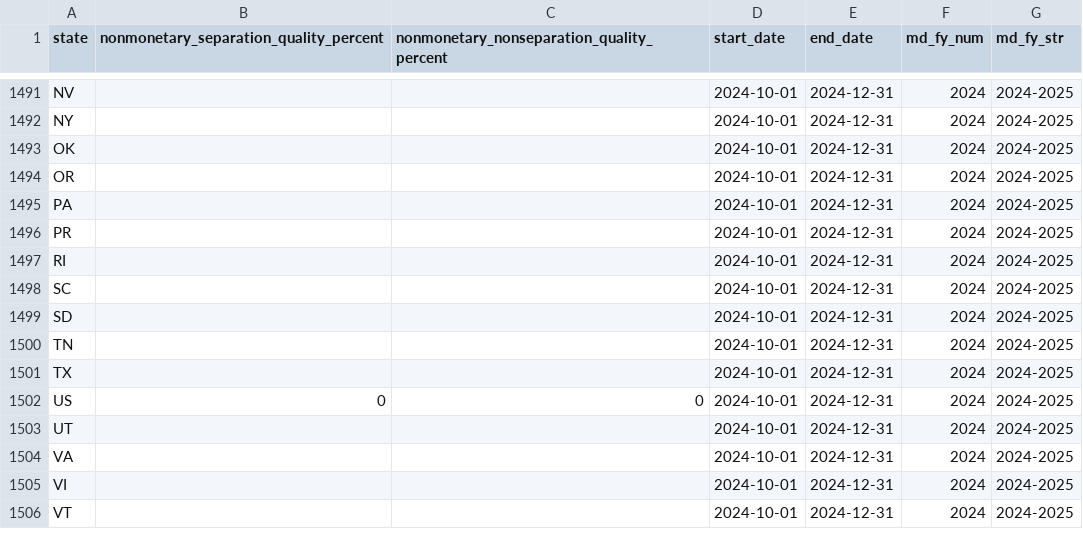
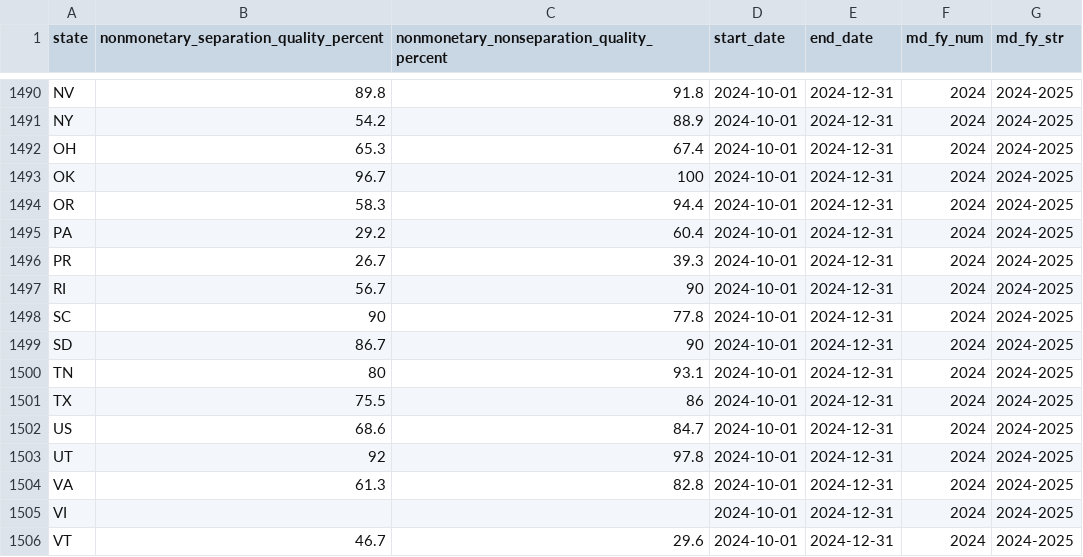
Before and after one commit to akmiller01/MD-Innovation-Team-Interview, a CSV file: input/quality.csv, drawn as a sheet; only a part is shown, gaps mark what is left out; addresses are those after the commit; the diff covers the shown part only; the diff names each change by its address in the sheet, - before the commit and + after, or states it on an @@ line.

```diff
--- a/input/quality.csv
+++ b/input/quality.csv
-B1490: (empty)
+B1490: 89.8
-C1490: (empty)
+C1490: 91.8
-B1491: (empty)
+B1491: 54.2
-C1491: (empty)
+C1491: 88.9
+row 1492: OH | 65.3 | 67.4 | 2024-10-01 | 2024-12-31 | 2024 | 2024-2025
-B1493: (empty)
+B1493: 96.7
-C1493: (empty)
+C1493: 100
-B1494: (empty)
+B1494: 58.3
-C1494: (empty)
+C1494: 94.4
-B1495: (empty)
+B1495: 29.2
-C1495: (empty)
+C1495: 60.4
-B1496: (empty)
+B1496: 26.7
-C1496: (empty)
+C1496: 39.3
-B1497: (empty)
+B1497: 56.7
-C1497: (empty)
+C1497: 90
-B1498: (empty)
+B1498: 90
-C1498: (empty)
+C1498: 77.8
-B1499: (empty)
+B1499: 86.7
-C1499: (empty)
+C1499: 90
-B1500: (empty)
+B1500: 80
-C1500: (empty)
+C1500: 93.1
-B1501: (empty)
+B1501: 75.5
-C1501: (empty)
+C1501: 86
-B1502: 0
+B1502: 68.6
-C1502: 0
+C1502: 84.7
-B1503: (empty)
+B1503: 92
-C1503: (empty)
+C1503: 97.8
-B1504: (empty)
+B1504: 61.3
-C1504: (empty)
+C1504: 82.8
-B1506: (empty)
+B1506: 46.7
-C1506: (empty)
+C1506: 29.6
```
Also changed, not shown: 1 removed row and 72 edited cells elsewhere in this file, input/ar9047.csv, input/quality_annual_fy.csv, 4 other files.
